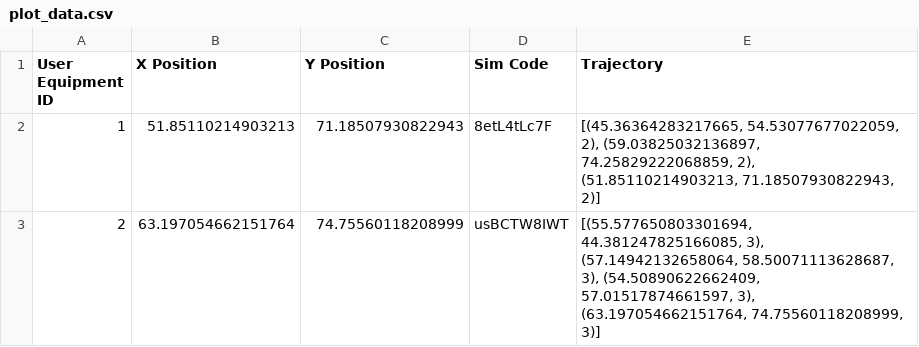
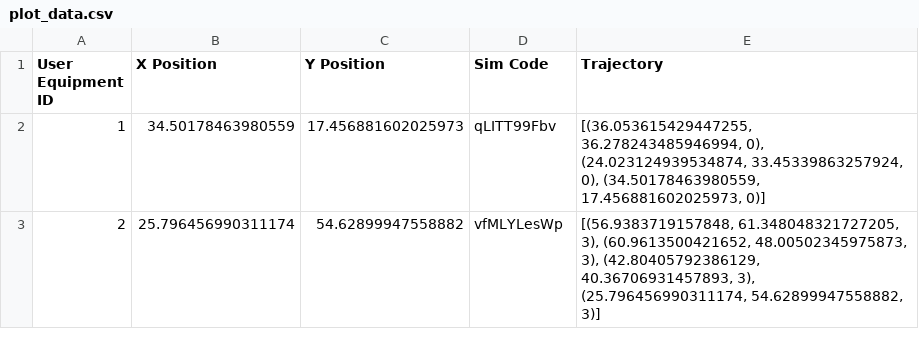
Before and after one commit to YonSha/CellularNetworkSimulator, a CSV file: generated_files/plot_data.csv, drawn as a sheet.

```diff
--- a/generated_files/plot_data.csv
+++ b/generated_files/plot_data.csv
@@ -1,3 +1,3 @@
 User Equipment ID,X Position,Y Position,Sim Code,Trajectory
-1,51.85110214903213,71.18507930822943,8etL4tLc7F,"[(45.36364283217665, 54.53077677022059, 2), (59.03825032136897, 74.25829222068859, 2), (51.85110214903213, 71.18507930822943, 2)]"
-2,63.197054662151764,74.75560118208999,usBCTW8IWT,"[(55.577650803301694, 44.381247825166085, 3), (57.14942132658064, 58.50071113628687, 3), (54.50890622662409, 57.01517874661597, 3), (63.197054662151764, 74.75560118208999, 3)]"
+1,34.50178463980559,17.456881602025973,qLITT99Fbv,"[(36.053615429447255, 36.278243485946994, 0), (24.023124939534874, 33.45339863257924, 0), (34.50178463980559, 17.456881602025973, 0)]"
+2,25.796456990311174,54.62899947558882,vfMLYLesWp,"[(56.9383719157848, 61.348048321727205, 3), (60.9613500421652, 48.00502345975873, 3), (42.80405792386129, 40.36706931457893, 3), (25.796456990311174, 54.62899947558882, 3)]"
```
Also changed, not shown: 3 other files.
